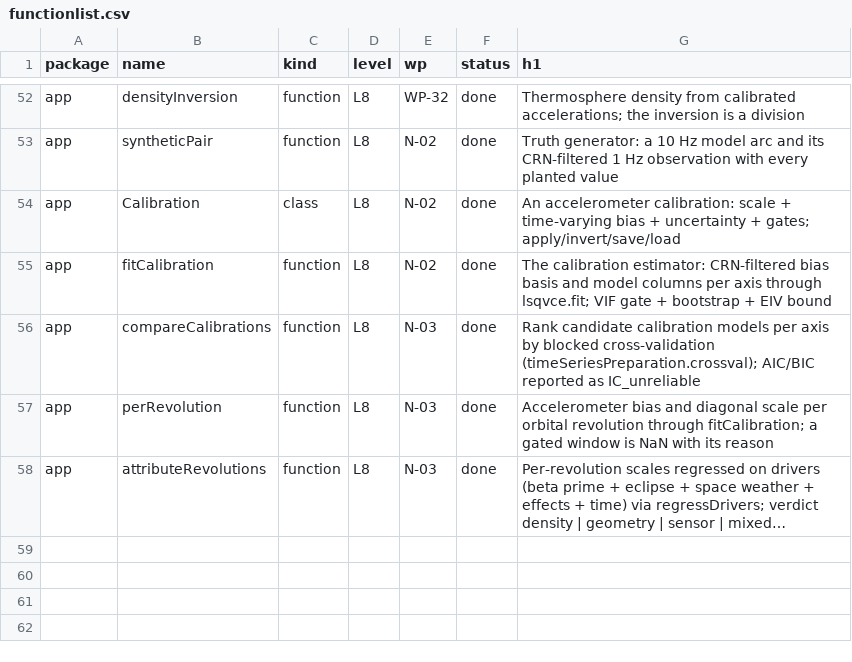
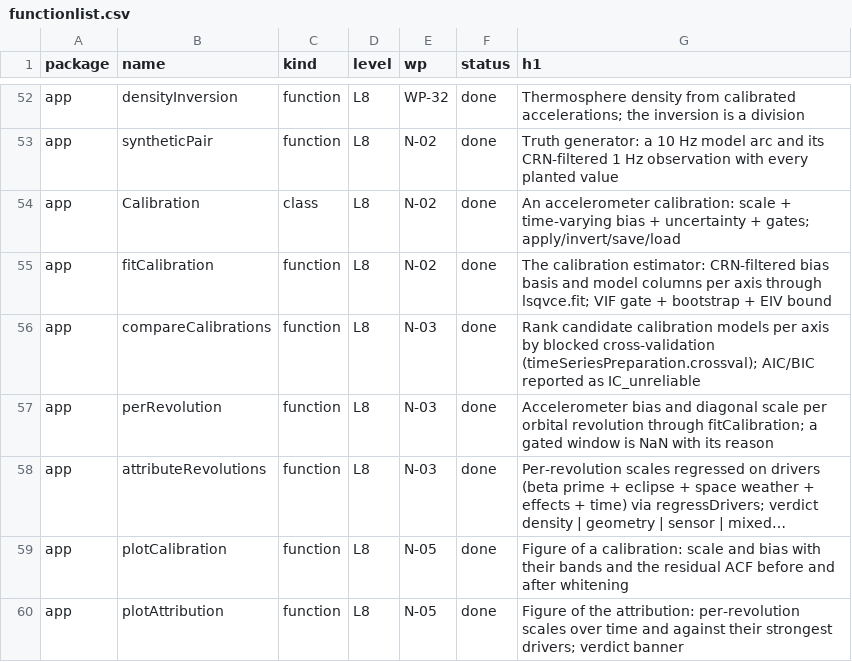
Before and after one commit to astrobayer/NonGravForces, a CSV file: doc/functionlist.csv, drawn as a sheet; only a part is shown, gaps mark what is left out; long unchanged cells end in …; the diff names each change by its address in the sheet, - before the commit and + after, or states it on an @@ line.

```diff
--- a/doc/functionlist.csv
+++ b/doc/functionlist.csv
+row 59: app | plotCalibration | function | L8 | N-05 | done | Figure of a calibration: scale and bias with their bands and the residual ACF before and after whitening
+row 60: app | plotAttribution | function | L8 | N-05 | done | Figure of the attribution: per-revolution scales over time and against their strongest drivers; verdict banner
```
Also changed, not shown: 16 other files.
